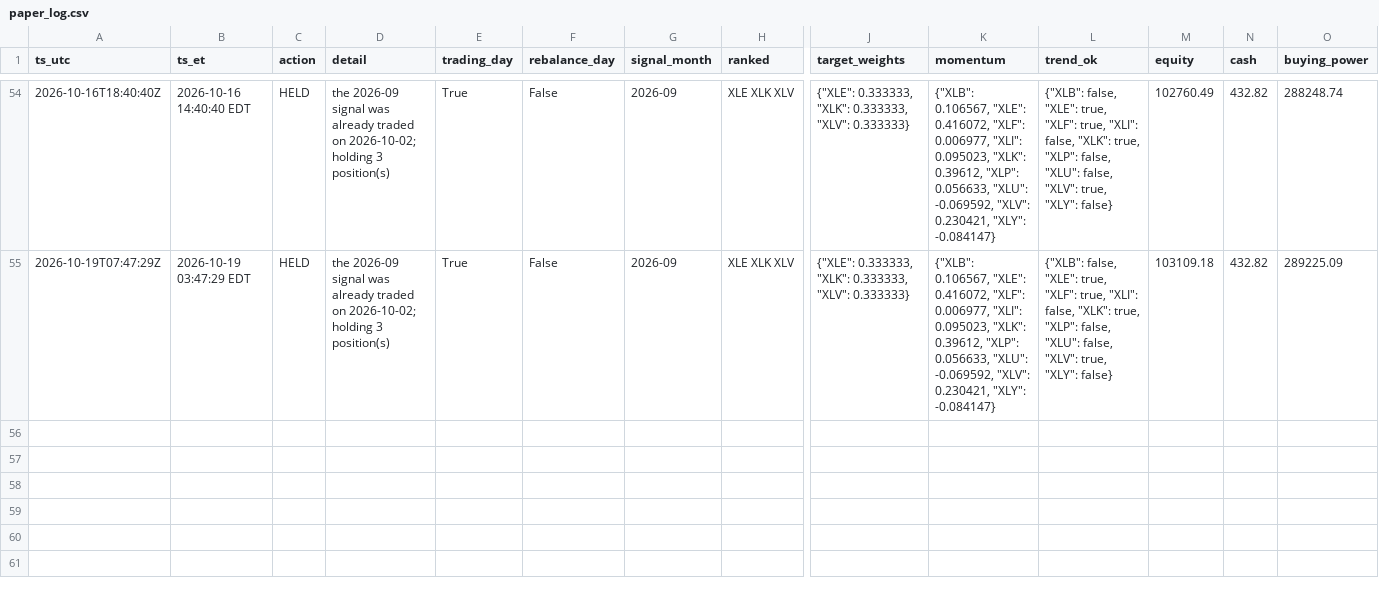
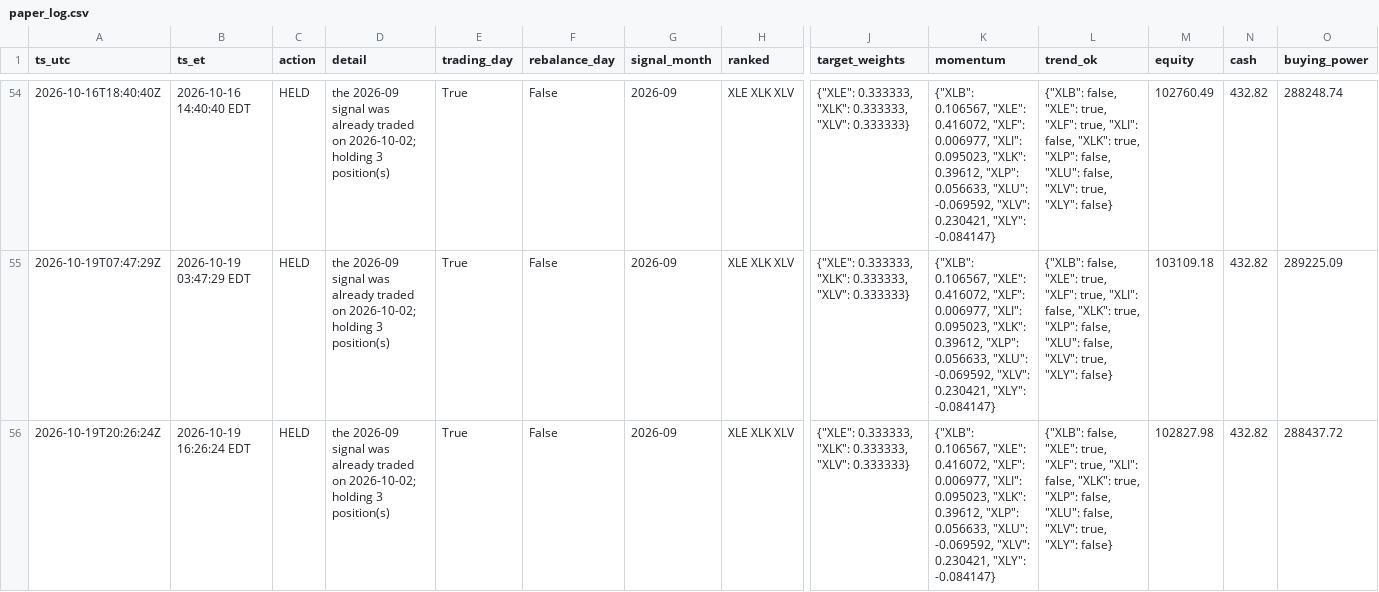
Before and after one commit to aagii20012/stock-failed, a CSV file: faber-lean/paper/paper_log.csv, drawn as a sheet; only a part is shown, gaps mark what is left out; rows hold the shown columns only; the diff names each change by its address in the sheet, - before the commit and + after, or states it on an @@ line.

```diff
--- a/faber-lean/paper/paper_log.csv
+++ b/faber-lean/paper/paper_log.csv
+row 56: 2026-10-19T20:26:24Z | 2026-10-19 16:26:24 EDT | HELD | the 2026-09 signal was already traded on 2026-10-02; holding 3 position(s) | True | False | 2026-09 | XLE XLK XLV | {"XLE": 0.333333, "XLK": 0.333333, "XLV": 0.333333} | {"XLB": 0.106567, "XLE": 0.416072, "XLF": 0.006977, "XLI": 0.095023, "XLK": 0.39612, "XLP": 0.056633, "XLU": -0.069592, "XLV": 0.230421, "XLY": -0.084147} | {"XLB": false, "XLE": true, "XLF": true, "XLI": false, "XLK": true, "XLP": false, "XLU": false, "XLV": true, "XLY": false} | 102827.98 | 432.82 | 288437.72
```
Also changed, not shown: 1 other file.
